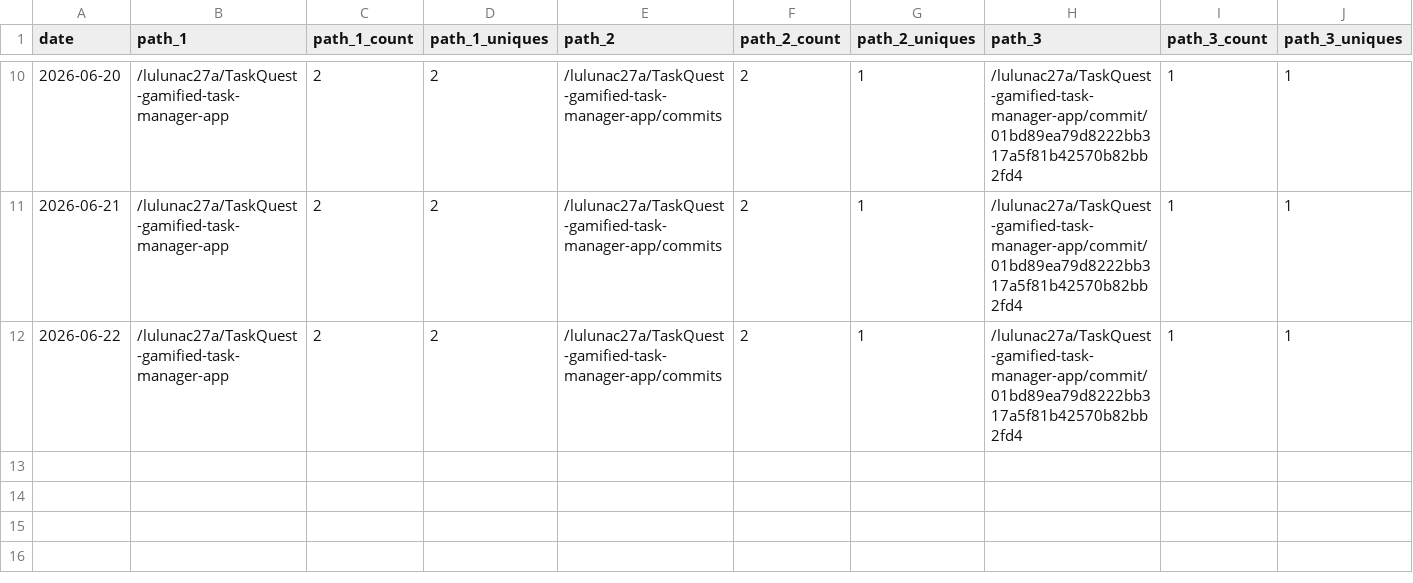
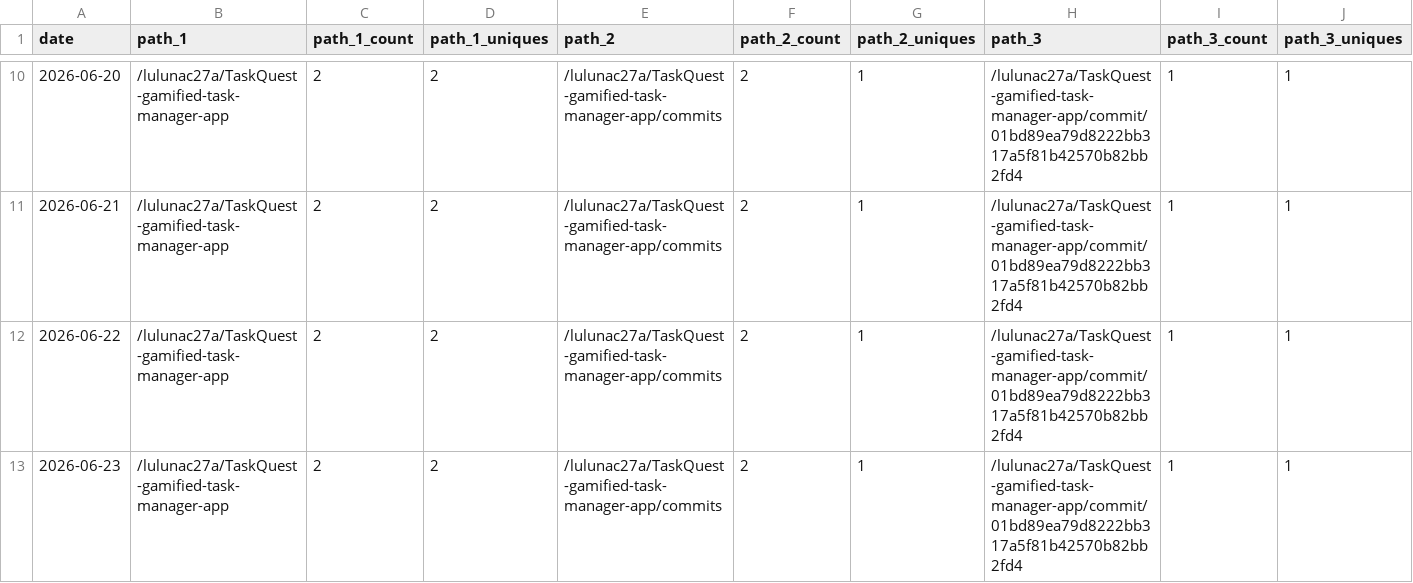
Before and after one commit to lulunac27a/github-repo-traffic-stats, a CSV file: data/github_paths/TaskQuest-gamified-task-manager-app.csv, drawn as a sheet; only a part is shown, gaps mark what is left out; rows hold the shown columns only; the diff names each change by its address in the sheet, - before the commit and + after, or states it on an @@ line.

Commit message:
data update

```diff
--- a/data/github_paths/TaskQuest-gamified-task-manager-app.csv
+++ b/data/github_paths/TaskQuest-gamified-task-manager-app.csv
+row 13: 2026-06-23 | /lulunac27a/TaskQuest-gamified-task-manager-app | 2 | 2 | /lulunac27a/TaskQuest-gamified-task-manager-app/commits | 2 | 1 | /lulunac27a/TaskQuest-gamified-task-manager-app/commit/01bd89ea79d8222bb317a5f81b42570b82bb2fd4 | 1 | 1
```
Also changed, not shown: data/github_paths/endless-task-list-adventure.csv, data/github_paths/github-stats.csv, 45 other files.
